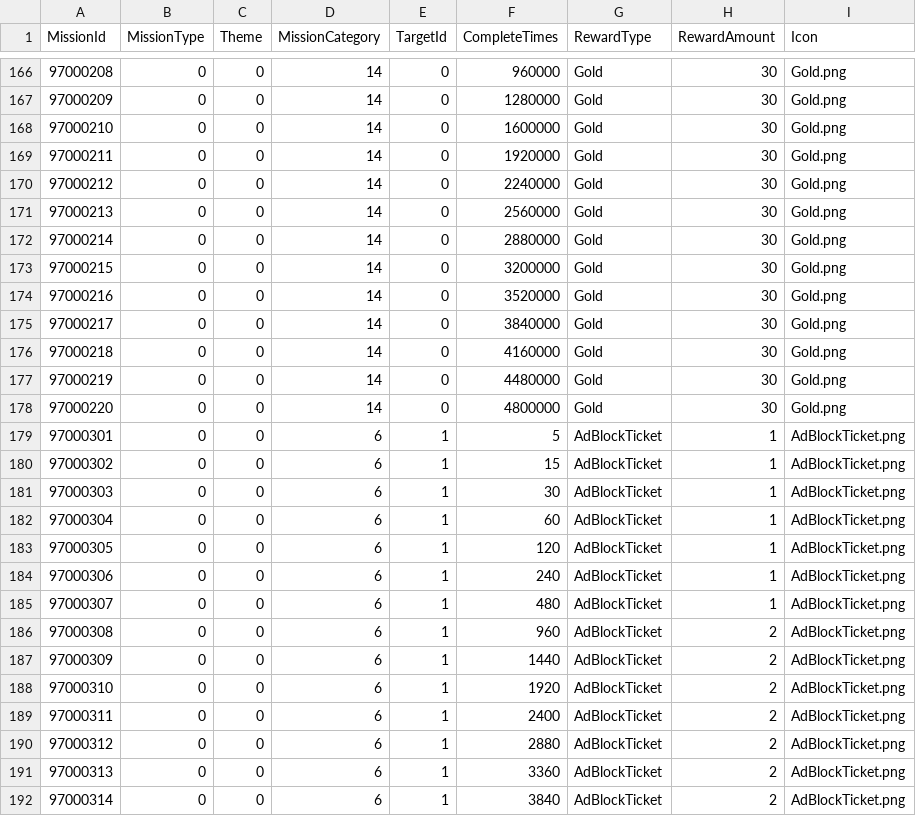
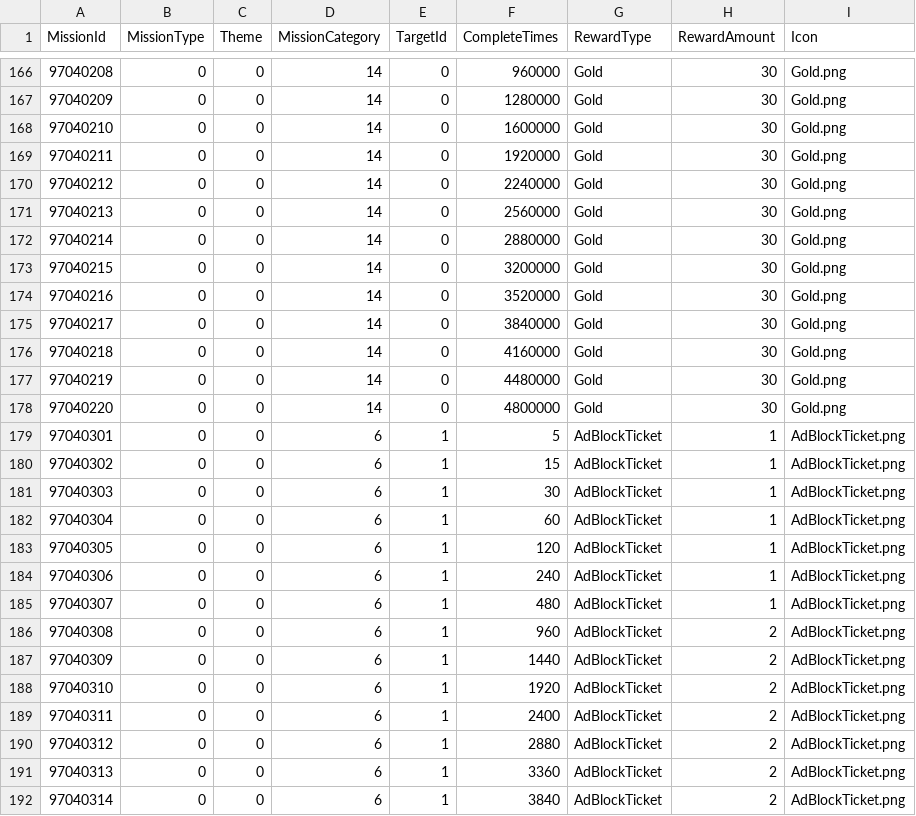
Before and after one commit to Jinwook-Lee9709/ReStartup, a CSV file: Assets/03_Resources/03_DataTable/missiontable.csv, drawn as a sheet; only a part is shown, gaps mark what is left out; the diff covers the shown part only.

```diff
--- a/Assets/03_Resources/03_DataTable/missiontable.csv
+++ b/Assets/03_Resources/03_DataTable/missiontable.csv
@@ -166,27 +166,27 @@ MissionId,MissionType,Theme,MissionCategory,TargetId,CompleteTimes,RewardType,Re
-97000208,0,0,14,0,960000,Gold,30,Gold.png
-97000209,0,0,14,0,1280000,Gold,30,Gold.png
-97000210,0,0,14,0,1600000,Gold,30,Gold.png
-97000211,0,0,14,0,1920000,Gold,30,Gold.png
-97000212,0,0,14,0,2240000,Gold,30,Gold.png
-97000213,0,0,14,0,2560000,Gold,30,Gold.png
-97000214,0,0,14,0,2880000,Gold,30,Gold.png
-97000215,0,0,14,0,3200000,Gold,30,Gold.png
-97000216,0,0,14,0,3520000,Gold,30,Gold.png
-97000217,0,0,14,0,3840000,Gold,30,Gold.png
-97000218,0,0,14,0,4160000,Gold,30,Gold.png
-97000219,0,0,14,0,4480000,Gold,30,Gold.png
-97000220,0,0,14,0,4800000,Gold,30,Gold.png
-97000301,0,0,6,1,5,AdBlockTicket,1,AdBlockTicket.png
-97000302,0,0,6,1,15,AdBlockTicket,1,AdBlockTicket.png
-97000303,0,0,6,1,30,AdBlockTicket,1,AdBlockTicket.png
-97000304,0,0,6,1,60,AdBlockTicket,1,AdBlockTicket.png
-97000305,0,0,6,1,120,AdBlockTicket,1,AdBlockTicket.png
-97000306,0,0,6,1,240,AdBlockTicket,1,AdBlockTicket.png
-97000307,0,0,6,1,480,AdBlockTicket,1,AdBlockTicket.png
-97000308,0,0,6,1,960,AdBlockTicket,2,AdBlockTicket.png
-97000309,0,0,6,1,1440,AdBlockTicket,2,AdBlockTicket.png
-97000310,0,0,6,1,1920,AdBlockTicket,2,AdBlockTicket.png
-97000311,0,0,6,1,2400,AdBlockTicket,2,AdBlockTicket.png
-97000312,0,0,6,1,2880,AdBlockTicket,2,AdBlockTicket.png
-97000313,0,0,6,1,3360,AdBlockTicket,2,AdBlockTicket.png
-97000314,0,0,6,1,3840,AdBlockTicket,2,AdBlockTicket.png
+97040208,0,0,14,0,960000,Gold,30,Gold.png
+97040209,0,0,14,0,1280000,Gold,30,Gold.png
+97040210,0,0,14,0,1600000,Gold,30,Gold.png
+97040211,0,0,14,0,1920000,Gold,30,Gold.png
+97040212,0,0,14,0,2240000,Gold,30,Gold.png
+97040213,0,0,14,0,2560000,Gold,30,Gold.png
+97040214,0,0,14,0,2880000,Gold,30,Gold.png
+97040215,0,0,14,0,3200000,Gold,30,Gold.png
+97040216,0,0,14,0,3520000,Gold,30,Gold.png
+97040217,0,0,14,0,3840000,Gold,30,Gold.png
+97040218,0,0,14,0,4160000,Gold,30,Gold.png
+97040219,0,0,14,0,4480000,Gold,30,Gold.png
+97040220,0,0,14,0,4800000,Gold,30,Gold.png
+97040301,0,0,6,1,5,AdBlockTicket,1,AdBlockTicket.png
+97040302,0,0,6,1,15,AdBlockTicket,1,AdBlockTicket.png
+97040303,0,0,6,1,30,AdBlockTicket,1,AdBlockTicket.png
+97040304,0,0,6,1,60,AdBlockTicket,1,AdBlockTicket.png
+97040305,0,0,6,1,120,AdBlockTicket,1,AdBlockTicket.png
+97040306,0,0,6,1,240,AdBlockTicket,1,AdBlockTicket.png
+97040307,0,0,6,1,480,AdBlockTicket,1,AdBlockTicket.png
+97040308,0,0,6,1,960,AdBlockTicket,2,AdBlockTicket.png
+97040309,0,0,6,1,1440,AdBlockTicket,2,AdBlockTicket.png
+97040310,0,0,6,1,1920,AdBlockTicket,2,AdBlockTicket.png
+97040311,0,0,6,1,2400,AdBlockTicket,2,AdBlockTicket.png
+97040312,0,0,6,1,2880,AdBlockTicket,2,AdBlockTicket.png
+97040313,0,0,6,1,3360,AdBlockTicket,2,AdBlockTicket.png
+97040314,0,0,6,1,3840,AdBlockTicket,2,AdBlockTicket.png
```
Also changed, not shown: 158 edited cells elsewhere in this file, 13 other files.
